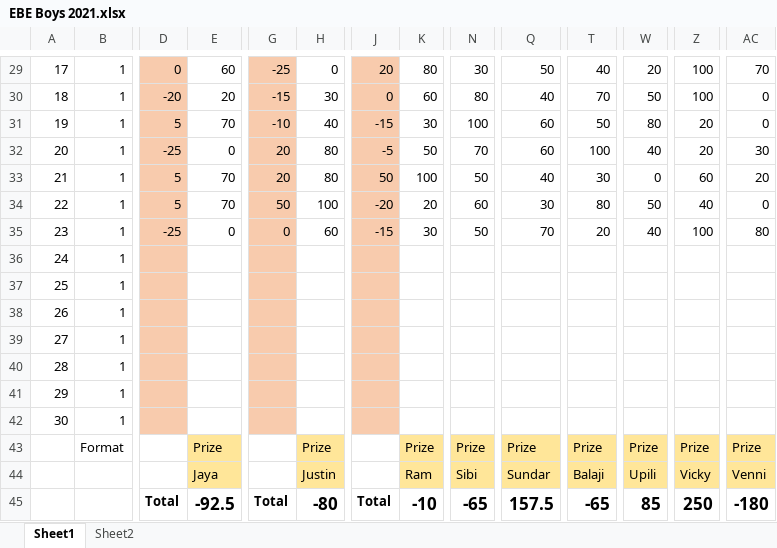
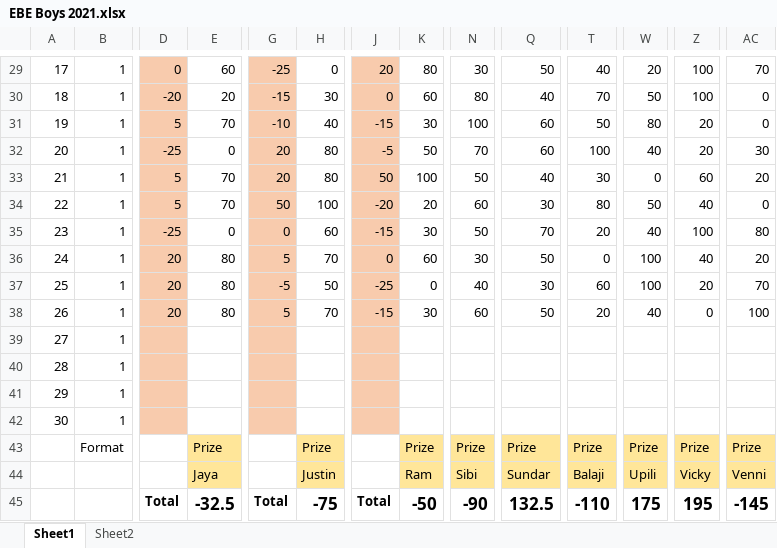
Before and after one commit to PaulJustin/IPL, an Excel workbook: 2021/EBE Boys 2021.xlsx, sheet Sheet1, drawn as a sheet; only a part is shown, gaps mark what is left out; values as stored, in another font and other column widths than the file's, no borders; conditional formats not drawn; removed rows and columns are numbered as before the commit, all else as after; rows hold the shown columns only; the diff names each change by its address in the sheet, - before the commit and + after, or states it on an @@ line.

```diff
--- a/2021/EBE Boys 2021.xlsx (sheet Sheet1)
+++ b/2021/EBE Boys 2021.xlsx (sheet Sheet1)
-row 36: 24 | 1
-row 37: 25 | 1
-row 38: 26 | 1
+row 36: 24 | 1 | 20 | 80 | 5 | 70 | 0 | 60 | 30 | 50 | 0 | 100 | 40 | 20
+row 37: 25 | 1 | 20 | 80 | -5 | 50 | -25 | 0 | 40 | 30 | 60 | 100 | 20 | 70
+row 38: 26 | 1 | 20 | 80 | 5 | 70 | -15 | 30 | 60 | 50 | 20 | 40 | 0 | 100
-E45: -92.5
+E45: -32.5
-H45: -80
+H45: -75
-K45: -10
+K45: -50
-N45: -65
+N45: -90
-Q45: 157.5
+Q45: 132.5
-T45: -65
+T45: -110
-W45: 85
+W45: 175
-Z45: 250
+Z45: 195
-AC45: -180
+AC45: -145
```
Also changed, not shown: 2021/AFA 2021.xlsx.
